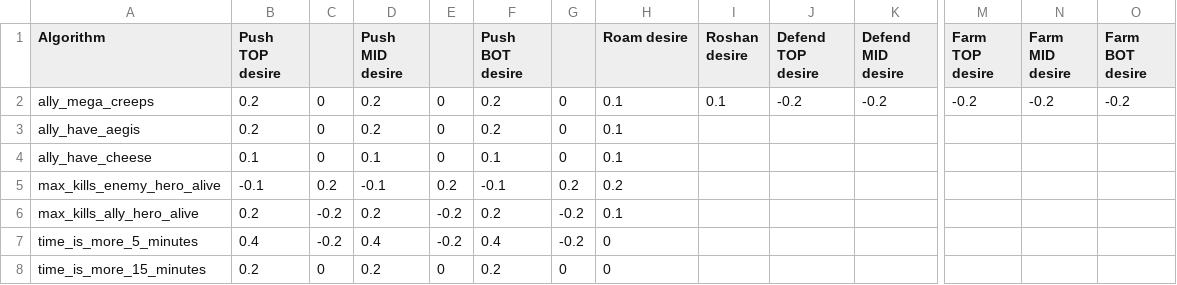
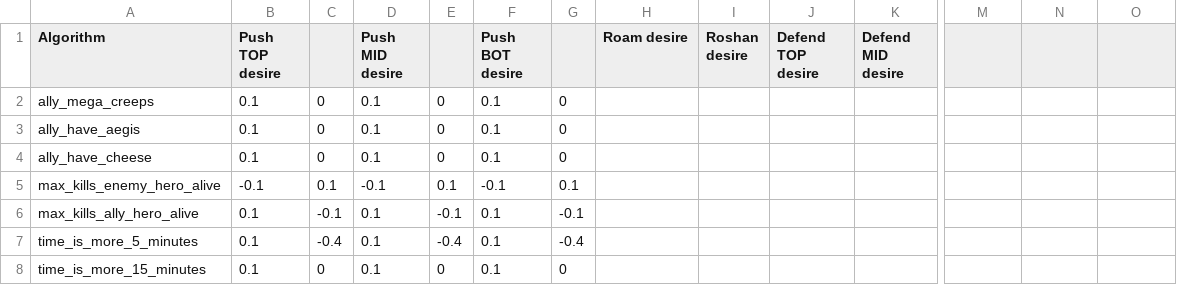
Before and after one commit to ellysh/dota2-combo-bots, a CSV file: generator/database/csv/team_desires.csv, drawn as a sheet; only a part is shown, gaps mark what is left out; the diff covers the shown part only; the diff names each change by its address in the sheet, - before the commit and + after, or states it on an @@ line.

Commit message:
Tune the TEAM_DESIRES parameters

```diff
--- a/generator/database/csv/team_desires.csv
+++ b/generator/database/csv/team_desires.csv
-M1: Farm TOP desire
+M1: (empty)
-N1: Farm MID desire
+N1: (empty)
-O1: Farm BOT desire
+O1: (empty)
-B2:B3 (Push TOP desire): 0.2
+B2:B3 (Push TOP desire): 0.1
-D2:D3 (Push MID desire): 0.2
+D2:D3 (Push MID desire): 0.1
-F2:F3 (Push BOT desire): 0.2
+F2:F3 (Push BOT desire): 0.1
-H2:H4 (Roam desire): 0.1
+H2:H4 (Roam desire): (empty)
-I2 (Roshan desire): 0.1
+I2 (Roshan desire): (empty)
-J2 (Defend TOP desire): -0.2
+J2 (Defend TOP desire): (empty)
-K2 (Defend MID desire): -0.2
+K2 (Defend MID desire): (empty)
-M2: -0.2
+M2: (empty)
-N2: -0.2
+N2: (empty)
-O2: -0.2
+O2: (empty)
-C5: 0.2
+C5: 0.1
-E5: 0.2
+E5: 0.1
-G5: 0.2
+G5: 0.1
-H5 (Roam desire): 0.2
+H5 (Roam desire): (empty)
-B6 (Push TOP desire): 0.2
+B6 (Push TOP desire): 0.1
-C6: -0.2
+C6: -0.1
-D6 (Push MID desire): 0.2
+D6 (Push MID desire): 0.1
-E6: -0.2
+E6: -0.1
-F6 (Push BOT desire): 0.2
+F6 (Push BOT desire): 0.1
-G6: -0.2
+G6: -0.1
-H6 (Roam desire): 0.1
+H6 (Roam desire): (empty)
-B7 (Push TOP desire): 0.4
+B7 (Push TOP desire): 0.1
-C7: -0.2
+C7: -0.4
-D7 (Push MID desire): 0.4
+D7 (Push MID desire): 0.1
-E7: -0.2
+E7: -0.4
-F7 (Push BOT desire): 0.4
+F7 (Push BOT desire): 0.1
-G7: -0.2
+G7: -0.4
-H7:H8 (Roam desire): 0
+H7:H8 (Roam desire): (empty)
-B8 (Push TOP desire): 0.2
+B8 (Push TOP desire): 0.1
-D8 (Push MID desire): 0.2
+D8 (Push MID desire): 0.1
-F8 (Push BOT desire): 0.2
+F8 (Push BOT desire): 0.1
```
Also changed, not shown: 16 edited cells elsewhere in this file, 3 other files.
